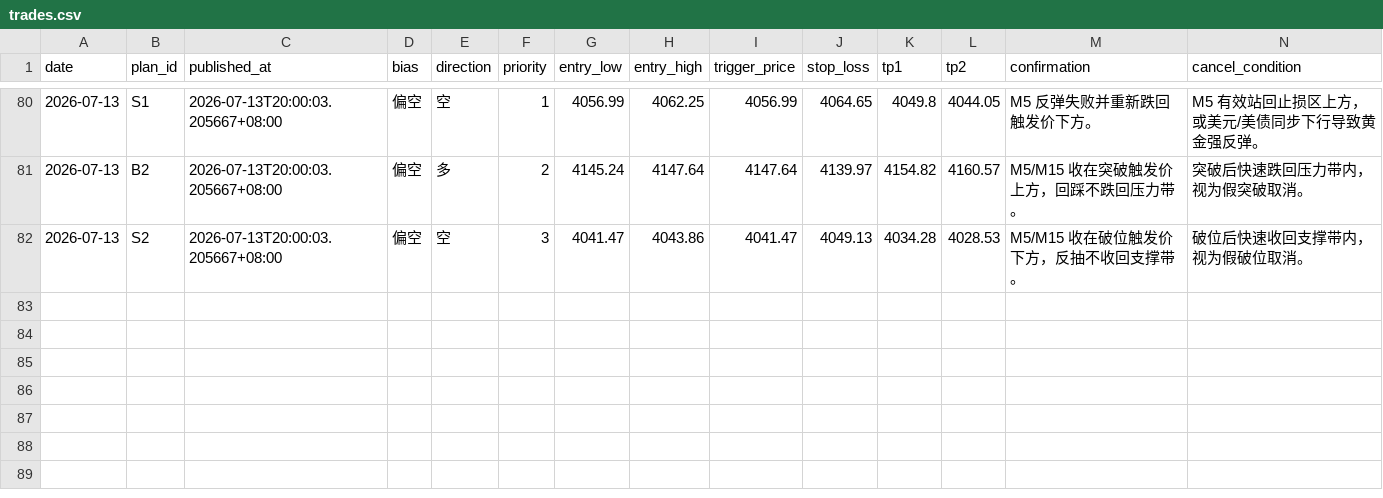
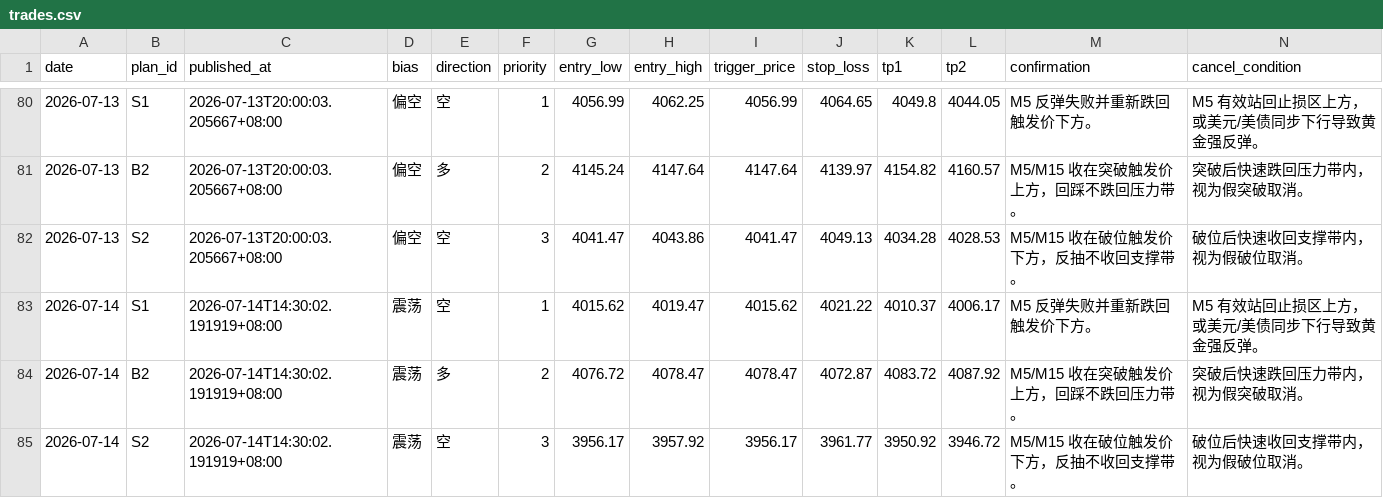
Before and after one commit to MatrixChoi/gold-advisor-dashboard, a CSV file: data/trades.csv, drawn as a sheet; only a part is shown, gaps mark what is left out; rows hold the shown columns only; the diff names each change by its address in the sheet, - before the commit and + after, or states it on an @@ line.

```diff
--- a/data/trades.csv
+++ b/data/trades.csv
+row 83: 2026-07-14 | S1 | 2026-07-14T14:30:02.191919+08:00 | 震荡 | 空 | 1 | 4015.62 | 4019.47 | 4015.62 | 4021.22 | 4010.37 | 4006.17 | M5 反弹失败并重新跌回触发价下方。 | M5 有效站回止损区上方，或美元/美债同步下行导致黄金强反弹。
+row 84: 2026-07-14 | B2 | 2026-07-14T14:30:02.191919+08:00 | 震荡 | 多 | 2 | 4076.72 | 4078.47 | 4078.47 | 4072.87 | 4083.72 | 4087.92 | M5/M15 收在突破触发价上方，回踩不跌回压力带。 | 突破后快速跌回压力带内，视为假突破取消。
+row 85: 2026-07-14 | S2 | 2026-07-14T14:30:02.191919+08:00 | 震荡 | 空 | 3 | 3956.17 | 3957.92 | 3956.17 | 3961.77 | 3950.92 | 3946.72 | M5/M15 收在破位触发价下方，反抽不收回支撑带。 | 破位后快速收回支撑带内，视为假破位取消。
```
Also changed, not shown: 3 other files.
